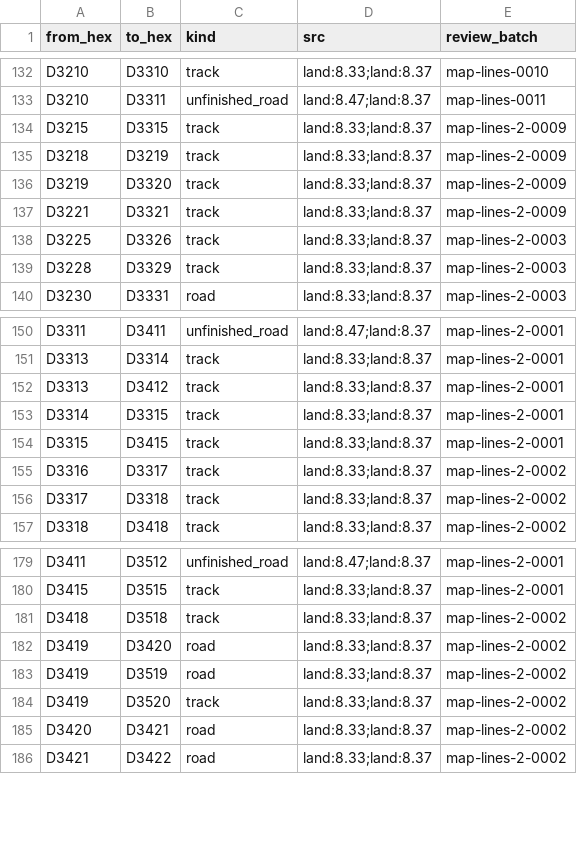
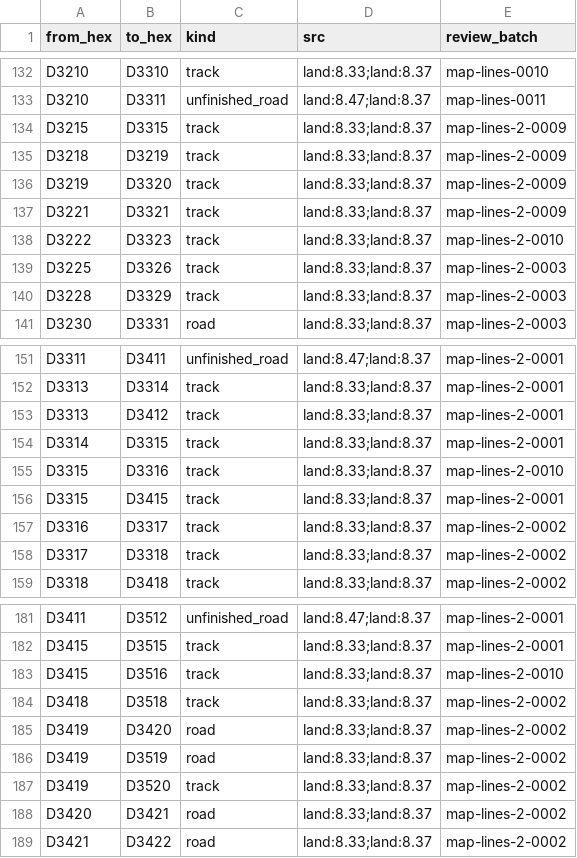
Before and after one commit to Maurdekye/neo-sandtable, a CSV file: data/map/line_features.csv, drawn as a sheet; only a part is shown, gaps mark what is left out.

```diff
--- a/data/map/line_features.csv
+++ b/data/map/line_features.csv
@@ -137,2 +137,3 @@ D3219,D3320,track,land:8.33;land:8.37,map-lines-2-0009
 D3221,D3321,track,land:8.33;land:8.37,map-lines-2-0009
+D3222,D3323,track,land:8.33;land:8.37,map-lines-2-0010
 D3225,D3326,track,land:8.33;land:8.37,map-lines-2-0003
@@ -153,2 +154,3 @@ D3313,D3412,track,land:8.33;land:8.37,map-lines-2-0001
 D3314,D3315,track,land:8.33;land:8.37,map-lines-2-0001
+D3315,D3316,track,land:8.33;land:8.37,map-lines-2-0010
 D3315,D3415,track,land:8.33;land:8.37,map-lines-2-0001
@@ -180,2 +182,3 @@ D3411,D3512,unfinished_road,land:8.47;land:8.37,map-lines-2-0001
 D3415,D3515,track,land:8.33;land:8.37,map-lines-2-0001
+D3415,D3516,track,land:8.33;land:8.37,map-lines-2-0010
 D3418,D3518,track,land:8.33;land:8.37,map-lines-2-0002
```
Also changed, not shown: data/map/hexsides.csv, 3 other files.
